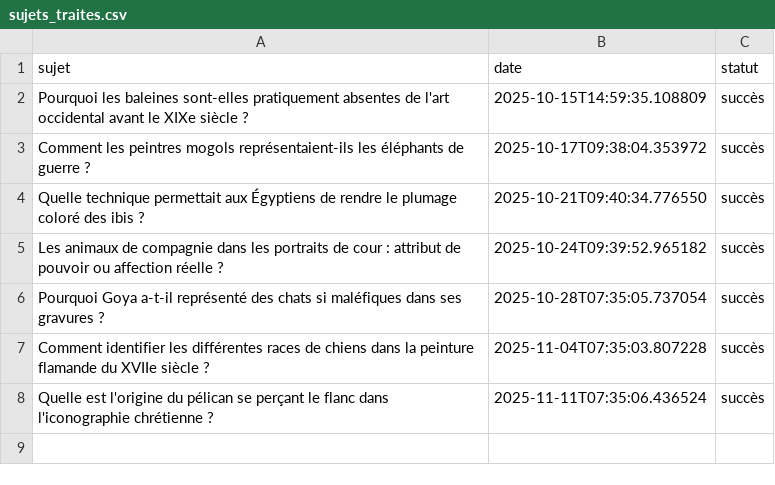
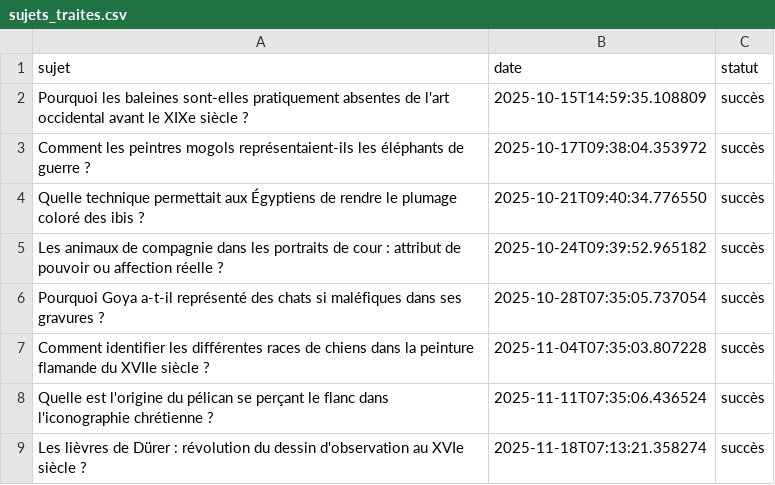
Before and after one commit to Metalosmose21/Animaux-3, a CSV file: sujets_traites.csv, drawn as a sheet; the diff names each change by its address in the sheet, - before the commit and + after, or states it on an @@ line.

```diff
--- a/sujets_traites.csv
+++ b/sujets_traites.csv
+row 9: Les lièvres de Dürer : révolution du dessin d'observation au XVIe siècle ? | 2025-11-18T07:13:21.358274 | succès
```
Also changed, not shown: sujets.csv.
